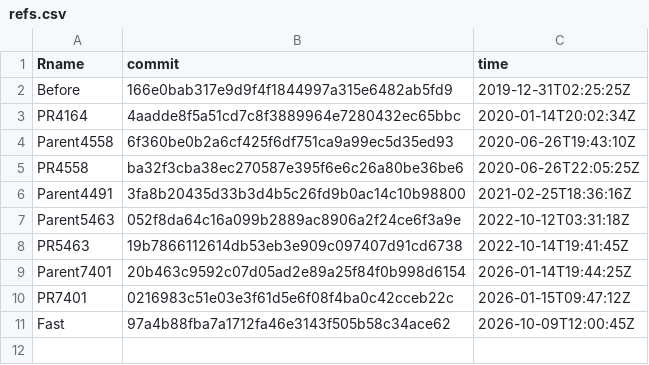
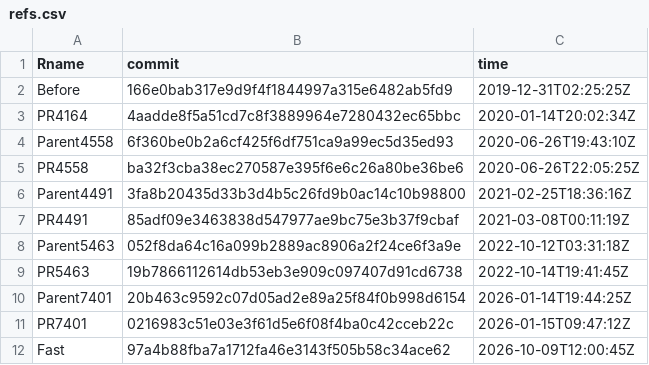
Before and after one commit to tdhock/data.table-pr7912-bisect-viz, a CSV file: refs.csv, drawn as a sheet.

```diff
--- a/refs.csv
+++ b/refs.csv
@@ -6,2 +6,3 @@ PR4558,ba32f3cba38ec270587e395f6e6c26a80be36be6,2020-06-26T22:05:25Z
 Parent4491,3fa8b20435d33b3d4b5c26fd9b0ac14c10b98800,2021-02-25T18:36:16Z
+PR4491,85adf09e3463838d547977ae9bc75e3b37f9cbaf,2021-03-08T00:11:19Z
 Parent5463,052f8da64c16a099b2889ac8906a2f24ce6f3a9e,2022-10-12T03:31:18Z
```
Also changed, not shown: 29 other files.
